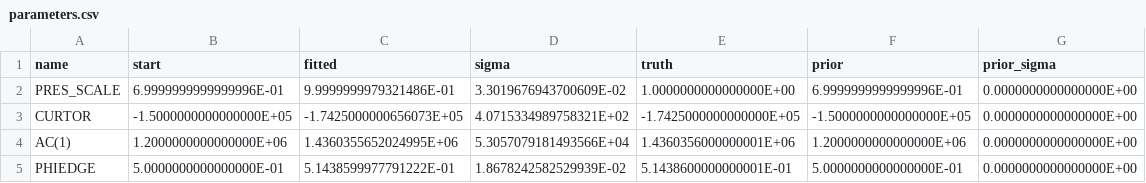
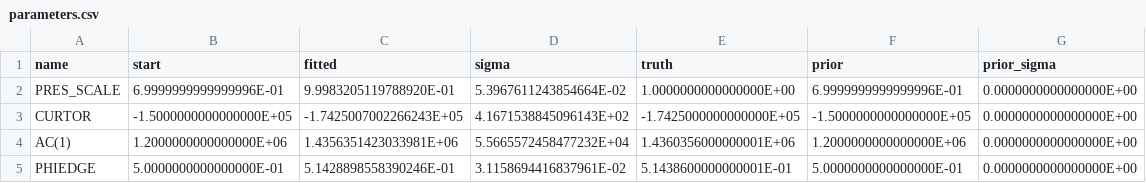
Before and after one commit to itpplasma/tiago, a CSV file: benchmarks/reconstruction/results/exact/parameters.csv, drawn as a sheet.

```diff
--- a/benchmarks/reconstruction/results/exact/parameters.csv
+++ b/benchmarks/reconstruction/results/exact/parameters.csv
@@ -1,5 +1,5 @@
 name,start,fitted,sigma,truth,prior,prior_sigma
-"PRES_SCALE",  6.9999999999999996E-01,  9.9999999979321486E-01,  3.3019676943700609E-02,  1.0000000000000000E+00,  6.9999999999999996E-01,  0.0000000000000000E+00
-"CURTOR", -1.5000000000000000E+05, -1.7425000000656073E+05,  4.0715334989758321E+02, -1.7425000000000000E+05, -1.5000000000000000E+05,  0.0000000000000000E+00
-"AC(1)",  1.2000000000000000E+06,  1.4360355652024995E+06,  5.3057079181493566E+04,  1.4360356000000001E+06,  1.2000000000000000E+06,  0.0000000000000000E+00
-"PHIEDGE",  5.0000000000000000E-01,  5.1438599977791222E-01,  1.8678242582529939E-02,  5.1438600000000001E-01,  5.0000000000000000E-01,  0.0000000000000000E+00
+"PRES_SCALE",  6.9999999999999996E-01,  9.9983205119788920E-01,  5.3967611243854664E-02,  1.0000000000000000E+00,  6.9999999999999996E-01,  0.0000000000000000E+00
+"CURTOR", -1.5000000000000000E+05, -1.7425007002266243E+05,  4.1671538845096143E+02, -1.7425000000000000E+05, -1.5000000000000000E+05,  0.0000000000000000E+00
+"AC(1)",  1.2000000000000000E+06,  1.4356351423033981E+06,  5.5665572458477232E+04,  1.4360356000000001E+06,  1.2000000000000000E+06,  0.0000000000000000E+00
+"PHIEDGE",  5.0000000000000000E-01,  5.1428898558390246E-01,  3.1158694416837961E-02,  5.1438600000000001E-01,  5.0000000000000000E-01,  0.0000000000000000E+00
```
Also changed, not shown: benchmarks/reconstruction/results/noisy/parameters.csv, benchmarks/reconstruction/results/pulls.csv, 40 other files.
